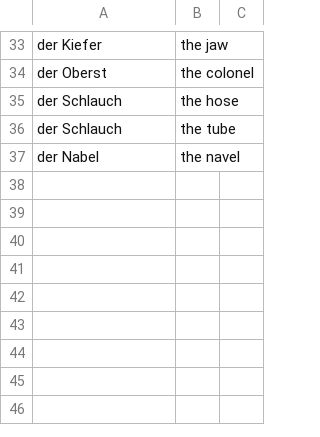
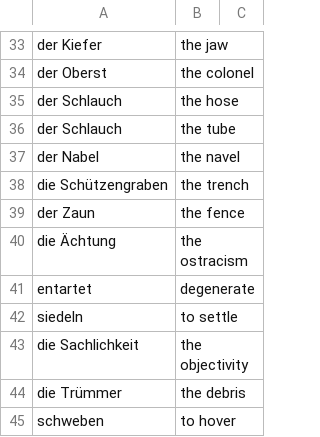
Before and after one commit to iav0207/my-flashcards-decks, a TSV file: flashcards/tsv/de-en/my-ger-eng-vocabulary-6.tsv, drawn as a sheet; only a part is shown, gaps mark what is left out; the diff names each change by its address in the sheet, - before the commit and + after, or states it on an @@ line.

```diff
--- a/flashcards/tsv/de-en/my-ger-eng-vocabulary-6.tsv
+++ b/flashcards/tsv/de-en/my-ger-eng-vocabulary-6.tsv
+row 38: die Schützengraben | the trench
+row 39: der Zaun | the fence
+row 40: die Ächtung | the ostracism
+row 41: entartet | degenerate
+row 42: siedeln | to settle
+row 43: die Sachlichkeit | the objectivity
+row 44: die Trümmer | the debris
+row 45: schweben | to hover
```
Also changed, not shown: flashcards/tsv/de-en/my-ger-eng-vocabulary-3.tsv.
